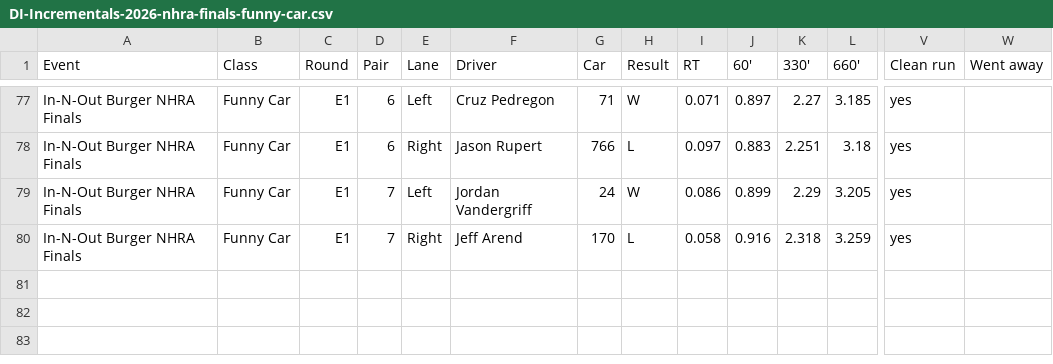
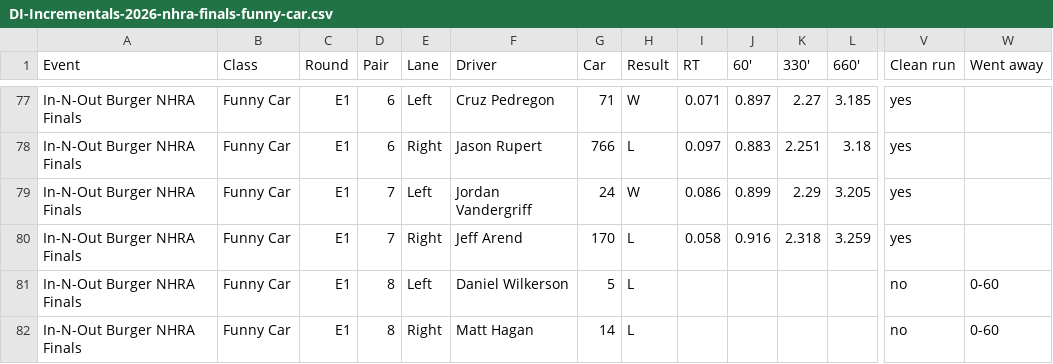
Before and after one commit to wes-buck/di-incrementals, a CSV file: events/2026-nhra-finals/funny-car/DI-Incrementals-2026-nhra-finals-funny-car.csv, drawn as a sheet; only a part is shown, gaps mark what is left out; rows hold the shown columns only; the diff names each change by its address in the sheet, - before the commit and + after, or states it on an @@ line.

Commit message:
Update: In-N-Out Burger NHRA Finals | Top Fuel Q1,Q2,Q3,E1; Funny Car Q1,Q2,Q3,E1; Pro Stock Q1,Q2,Q3,Q4; Pro Stock Motorcycle Q1,Q2,Q3,Q4,E1

```diff
--- a/events/2026-nhra-finals/funny-car/DI-Incrementals-2026-nhra-finals-funny-car.csv
+++ b/events/2026-nhra-finals/funny-car/DI-Incrementals-2026-nhra-finals-funny-car.csv
+row 81: In-N-Out Burger NHRA Finals | Funny Car | E1 | 8 | Left | Daniel Wilkerson | 5 | L |  |  |  |  | no | 0-60
+row 82: In-N-Out Burger NHRA Finals | Funny Car | E1 | 8 | Right | Matt Hagan | 14 | L |  |  |  |  | no | 0-60
```
Also changed, not shown: funny-car/DI-Incrementals-2026-nhra-finals-funny-car.csv, 13 other files.
